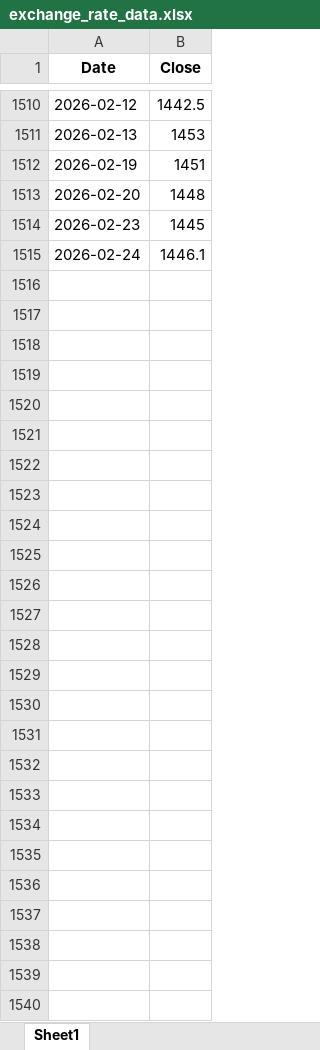
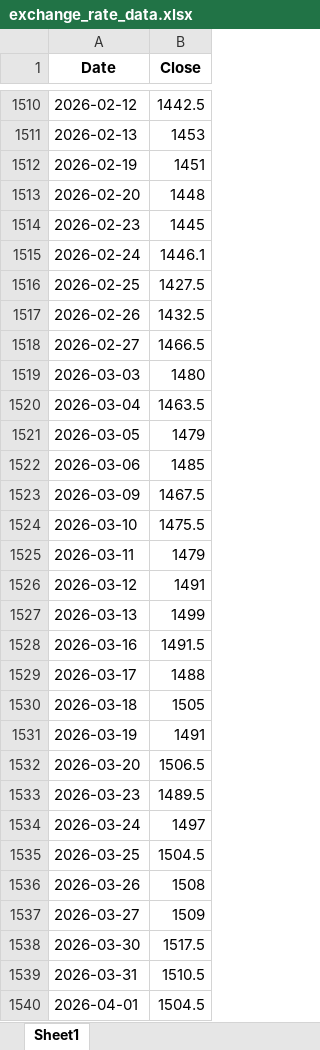
Before and after one commit to livedevgit-dev/Beef_Price_Model, an Excel workbook: data/0_raw/exchange_rate_data.xlsx, sheet Sheet1, drawn as a sheet; only a part is shown, gaps mark what is left out; values as stored, in another font and other column widths than the file's, no borders; the diff names each change by its address in the sheet, - before the commit and + after, or states it on an @@ line.

```diff
--- a/data/0_raw/exchange_rate_data.xlsx (sheet Sheet1)
+++ b/data/0_raw/exchange_rate_data.xlsx (sheet Sheet1)
+row 1516: 2026-02-25 | 1427.5
+row 1517: 2026-02-26 | 1432.5
+row 1518: 2026-02-27 | 1466.5
+row 1519: 2026-03-03 | 1480
+row 1520: 2026-03-04 | 1463.5
+row 1521: 2026-03-05 | 1479
+row 1522: 2026-03-06 | 1485
+row 1523: 2026-03-09 | 1467.5
+row 1524: 2026-03-10 | 1475.5
+row 1525: 2026-03-11 | 1479
+row 1526: 2026-03-12 | 1491
+row 1527: 2026-03-13 | 1499
+row 1528: 2026-03-16 | 1491.5
+row 1529: 2026-03-17 | 1488
+row 1530: 2026-03-18 | 1505
+row 1531: 2026-03-19 | 1491
+row 1532: 2026-03-20 | 1506.5
+row 1533: 2026-03-23 | 1489.5
+row 1534: 2026-03-24 | 1497
+row 1535: 2026-03-25 | 1504.5
+row 1536: 2026-03-26 | 1508
+row 1537: 2026-03-27 | 1509
+row 1538: 2026-03-30 | 1517.5
+row 1539: 2026-03-31 | 1510.5
+row 1540: 2026-04-01 | 1504.5
```
Also changed, not shown: data/0_raw/beef_stock_data.xlsx, 36 other files.
